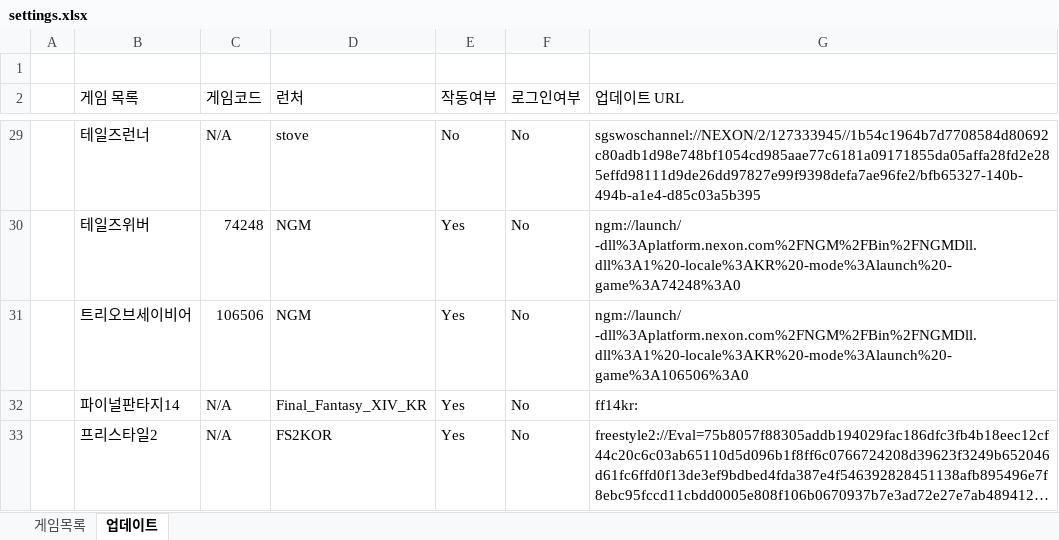
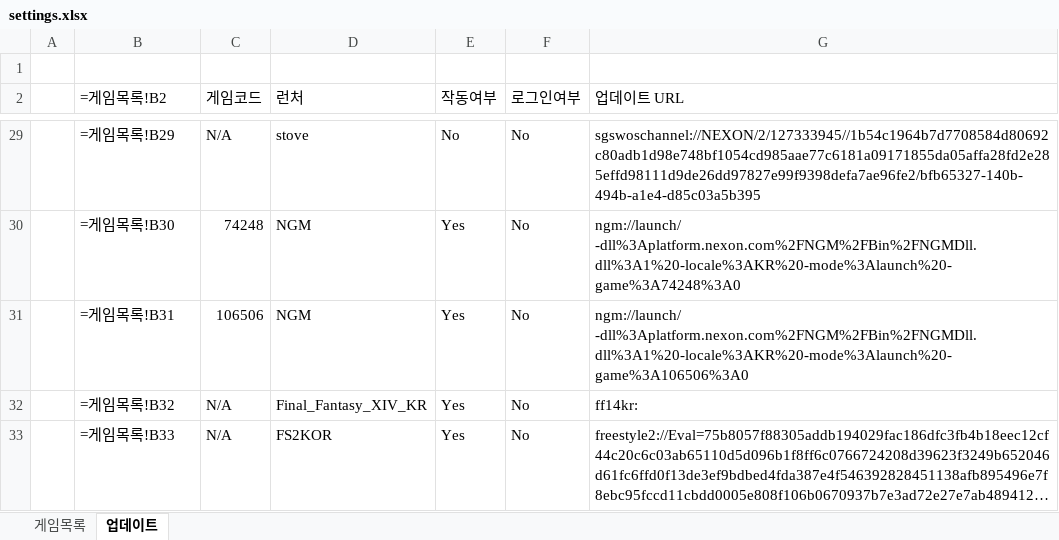
Before and after one commit to Sengpem/Auto_Patch, an Excel workbook: settings.xlsx, sheet 업데이트, drawn as a sheet; only a part is shown, gaps mark what is left out; long unchanged cells end in …; values as stored, in another font and other column widths than the file's, no borders; formulas without a stored value are shown as written; the diff covers the shown part only; the diff names each change by its address in the sheet, - before the commit and + after, or states it on an @@ line.

```diff
--- a/settings.xlsx (sheet 업데이트)
+++ b/settings.xlsx (sheet 업데이트)
-B2: 게임 목록
+B2: =게임목록!B2
-B29 (=게임목록!B2): 테일즈런너
+B29 (=게임목록!B2): =게임목록!B29
-B30 (=게임목록!B2): 테일즈위버
+B30 (=게임목록!B2): =게임목록!B30
-B31 (=게임목록!B2): 트리오브세이비어
+B31 (=게임목록!B2): =게임목록!B31
-B32 (=게임목록!B2): 파이널판타지14
+B32 (=게임목록!B2): =게임목록!B32
-B33 (=게임목록!B2): 프리스타일2
+B33 (=게임목록!B2): =게임목록!B33
```
Also changed, not shown: 26 edited cells elsewhere in this sheet, sheet 게임목록, 게임 패치 목록.xlsx, 1 other file.
